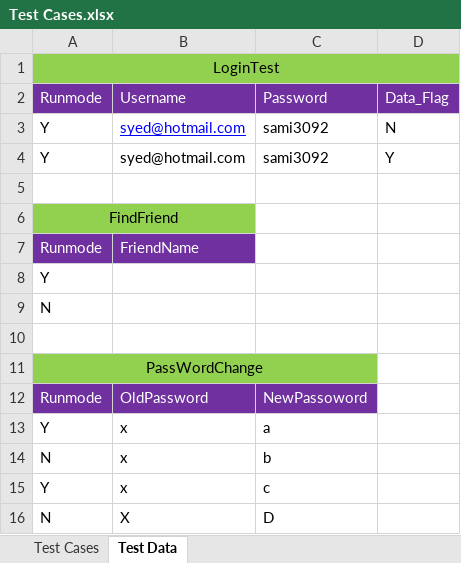
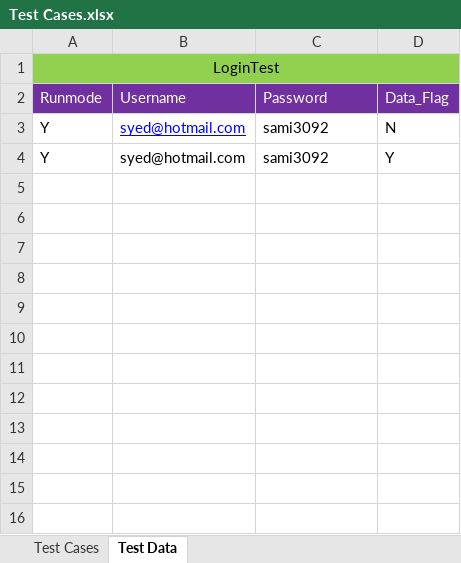
Before and after one commit to hellokuzuki/PageObject, an Excel workbook: src/main/java/com/sayem/data/Test Cases.xlsx, sheet Test Data, drawn as a sheet; values as stored, in another font and other column widths than the file's, no borders; the diff names each change by its address in the sheet, - before the commit and + after, or states it on an @@ line.

```diff
--- a/src/main/java/com/sayem/data/Test Cases.xlsx (sheet Test Data)
+++ b/src/main/java/com/sayem/data/Test Cases.xlsx (sheet Test Data)
-row 5: (empty)
-row 6: FindFriend
-row 7: Runmode | FriendName
-row 8: Y
-row 9: N
-row 10: (empty)
-row 11: PassWordChange
-row 12: Runmode | OldPassword | NewPassoword
-row 13: Y | x | a
-row 14: N | x | b
-row 15: Y | x | c
-row 16: N | X | D
```
Also changed, not shown: 2 other files.
